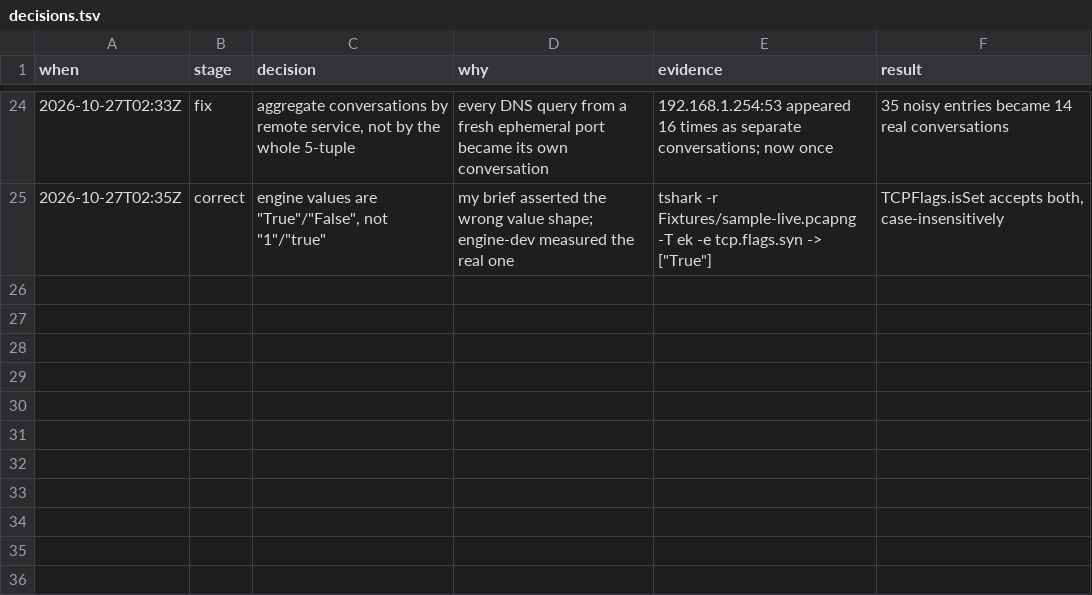
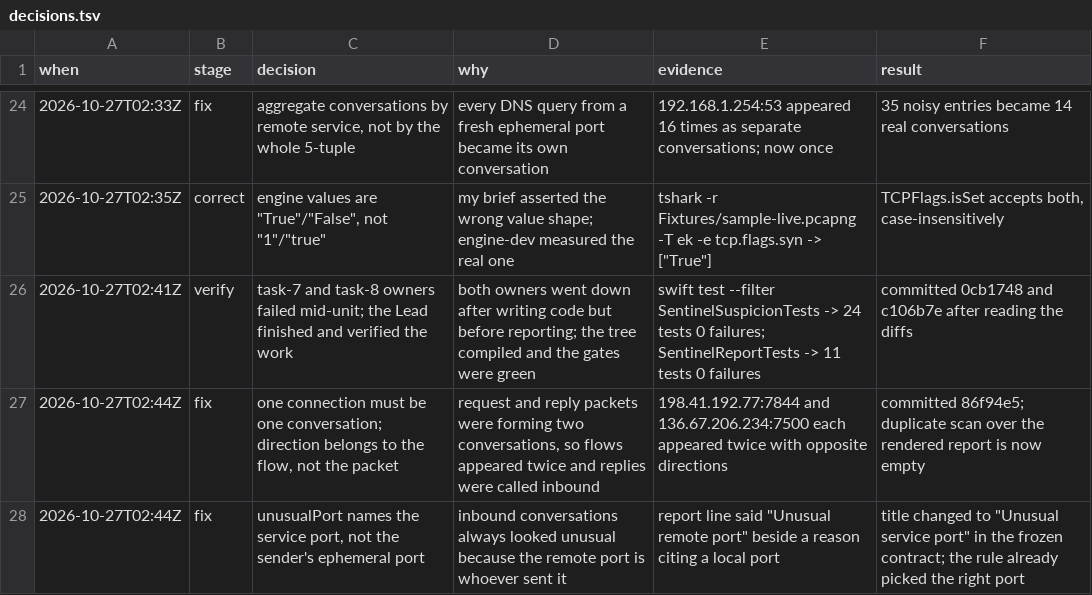
Before and after one commit to inajaf/wireshark-sentinel, a TSV file: .audit/sentinel/decisions.tsv, drawn as a sheet; only a part is shown, gaps mark what is left out.

```diff
--- a/.audit/sentinel/decisions.tsv
+++ b/.audit/sentinel/decisions.tsv
@@ -25 +25,4 @@ when	stage	decision	why	evidence	result
 2026-10-27T02:35Z	correct	engine values are "True"/"False", not "1"/"true"	my brief asserted the wrong value shape; engine-dev measured the real one	tshark -r Fixtures/sample-live.pcapng -T ek -e tcp.flags.syn -> ["True"]	TCPFlags.isSet accepts both, case-insensitively
+2026-10-27T02:41Z	verify	task-7 and task-8 owners failed mid-unit; the Lead finished and verified the work	both owners went down after writing code but before reporting; the tree compiled and the gates were green	swift test --filter SentinelSuspicionTests -> 24 tests 0 failures; SentinelReportTests -> 11 tests 0 failures	committed 0cb1748 and c106b7e after reading the diffs
+2026-10-27T02:44Z	fix	one connection must be one conversation; direction belongs to the flow, not the packet	request and reply packets were forming two conversations, so flows appeared twice and replies were called inbound	198.41.192.77:7844 and 136.67.206.234:7500 each appeared twice with opposite directions	committed 86f94e5; duplicate scan over the rendered report is now empty
+2026-10-27T02:44Z	fix	unusualPort names the service port, not the sender's ephemeral port	inbound conversations always looked unusual because the remote port is whoever sent it	report line said "Unusual remote port" beside a reason citing a local port	title changed to "Unusual service port" in the frozen contract; the rule already picked the right port
```
Also changed, not shown: 1 other file.
